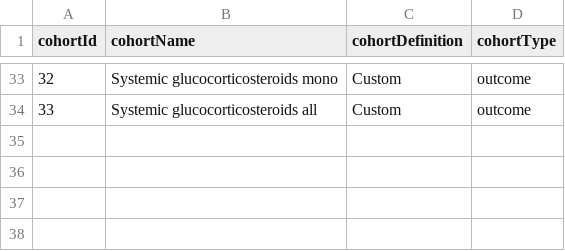
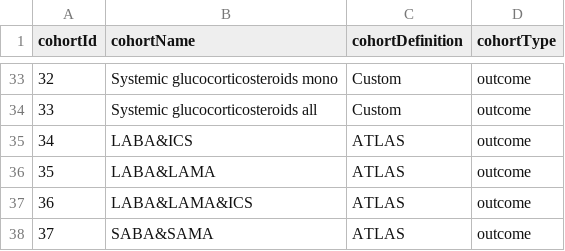
Before and after one commit to ted9219/RespiratoryDrugPathways, a CSV file: inst/Settings/cohorts_to_create.csv, drawn as a sheet; only a part is shown, gaps mark what is left out.

Commit message:
Add table with study settings

```diff
--- a/inst/Settings/cohorts_to_create.csv
+++ b/inst/Settings/cohorts_to_create.csv
@@ -34 +34,5 @@ cohortId,cohortName,cohortDefinition,cohortType
 33,Systemic glucocorticosteroids all,Custom,outcome
+34,LABA&ICS,ATLAS,outcome
+35,LABA&LAMA,ATLAS,outcome
+36,LABA&LAMA&ICS,ATLAS,outcome
+37,SABA&SAMA,ATLAS,outcome
```
Also changed, not shown: 3 other files.
